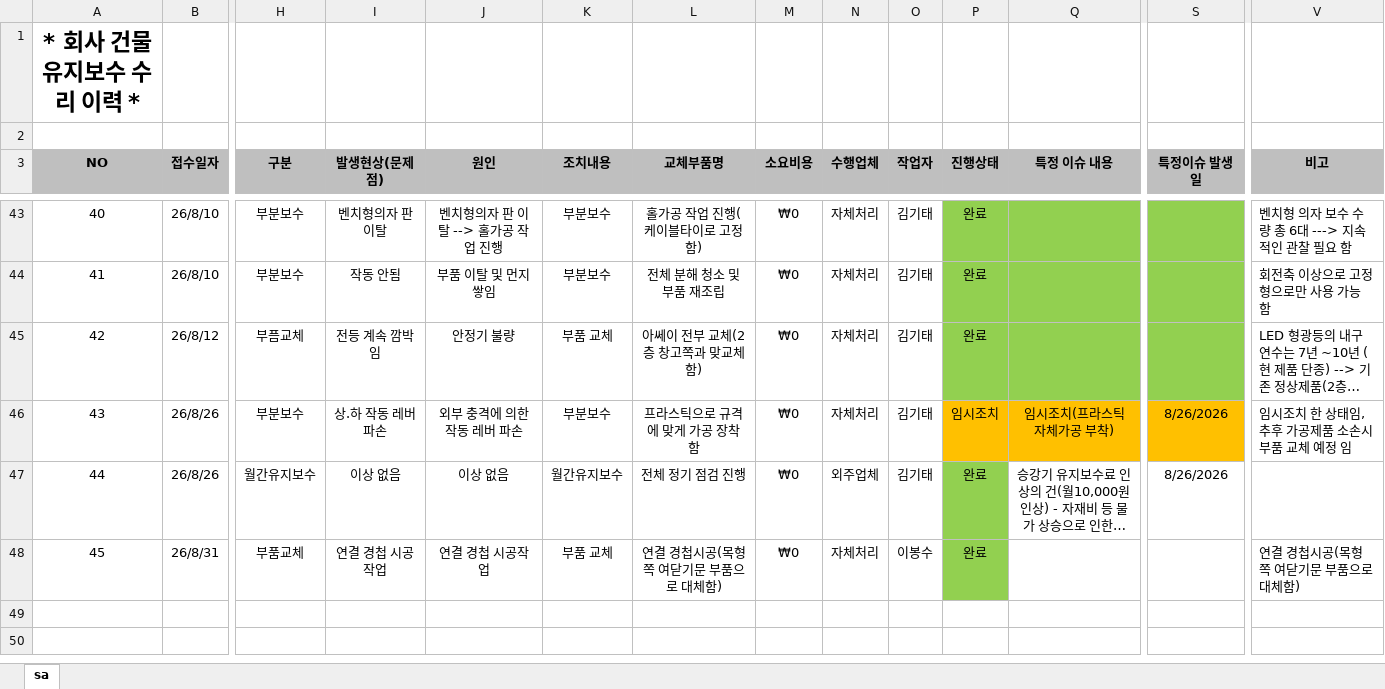
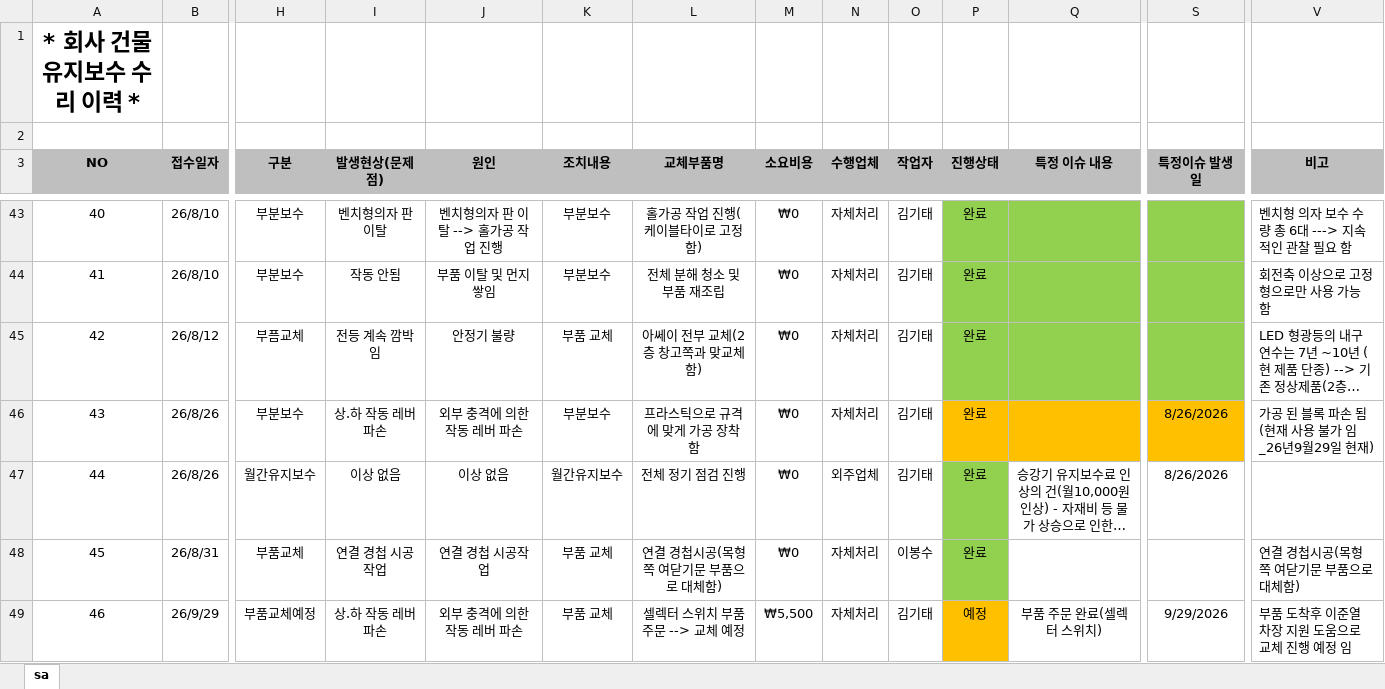
Before and after one commit to kinof2018-create/HP-IN-MH4, an Excel workbook: data.xlsx, sheet sa, drawn as a sheet; only a part is shown, gaps mark what is left out; long unchanged cells end in …; values as stored, in another font and other column widths than the file's, no borders; rows hold the shown columns only; the diff names each change by its address in the sheet, - before the commit and + after, or states it on an @@ line.

Commit message:
업데이트

```diff
--- a/data.xlsx (sheet sa)
+++ b/data.xlsx (sheet sa)
-P46 (진행상태): 임시조치
+P46 (진행상태): 완료
-Q46 (특정 이슈 내용): 임시조치(프라스틱 자체가공 부착)
+Q46 (특정 이슈 내용): (empty)
-V46 (비고): 임시조치 한 상태임, 추후 가공제품 소손시 부품 교체 예정 임
+V46 (비고): 가공 된 블록 파손 됨 (현재 사용 불가 임_26년9월29일 현재)
+row 49: 46 | 26/9/29 | 부품교체예정 | 상.하 작동 레버 파손 | 외부 충격에 의한 작동 레버 파손 | 부품 교체 | 셀렉터 스위치 부품 주문 --> 교체 예정 | ₩5,500 | 자체처리 | 김기태 | 예정 | 부품 주문 완료(셀렉터 스위치) | 9/29/2026 | 부품 도착후 이준열 차장 지원 도움으로 교체 진행 예정 임
```
